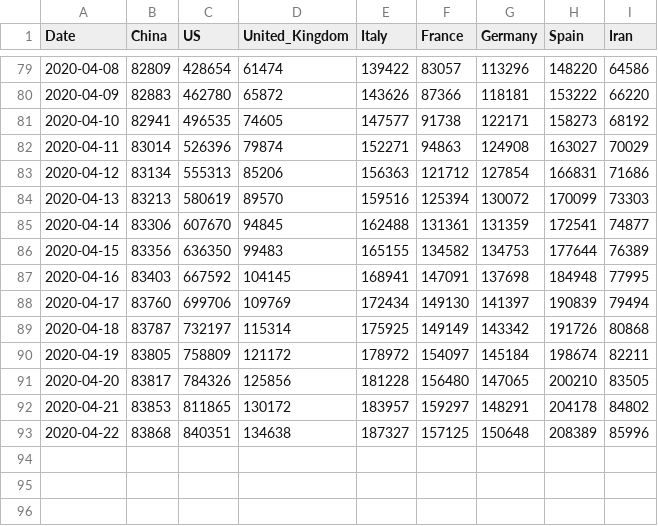
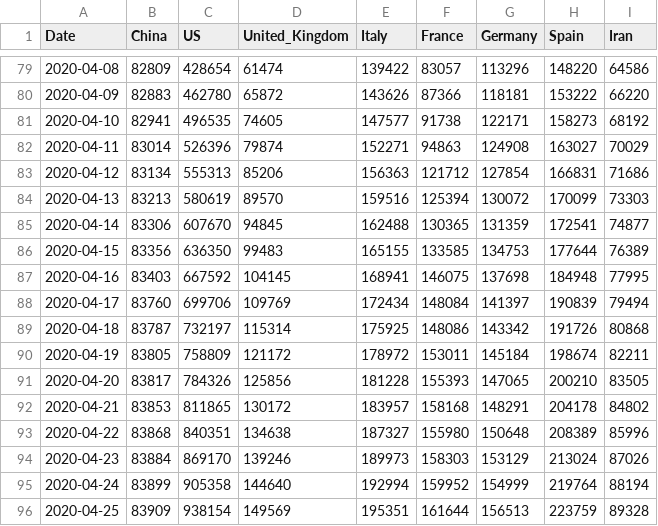
Before and after one commit to joshmgrant/covid-19, a CSV file: scripts/data/key-countries-pivoted.csv, drawn as a sheet; only a part is shown, gaps mark what is left out.

Commit message:
updates in data

```diff
--- a/scripts/data/key-countries-pivoted.csv
+++ b/scripts/data/key-countries-pivoted.csv
@@ -84,10 +84,13 @@ Date,China,US,United_Kingdom,Italy,France,Germany,Spain,Iran
 2020-04-13,83213,580619,89570,159516,125394,130072,170099,73303
-2020-04-14,83306,607670,94845,162488,131361,131359,172541,74877
-2020-04-15,83356,636350,99483,165155,134582,134753,177644,76389
-2020-04-16,83403,667592,104145,168941,147091,137698,184948,77995
-2020-04-17,83760,699706,109769,172434,149130,141397,190839,79494
-2020-04-18,83787,732197,115314,175925,149149,143342,191726,80868
-2020-04-19,83805,758809,121172,178972,154097,145184,198674,82211
-2020-04-20,83817,784326,125856,181228,156480,147065,200210,83505
-2020-04-21,83853,811865,130172,183957,159297,148291,204178,84802
-2020-04-22,83868,840351,134638,187327,157125,150648,208389,85996
+2020-04-14,83306,607670,94845,162488,130365,131359,172541,74877
+2020-04-15,83356,636350,99483,165155,133585,134753,177644,76389
+2020-04-16,83403,667592,104145,168941,146075,137698,184948,77995
+2020-04-17,83760,699706,109769,172434,148084,141397,190839,79494
+2020-04-18,83787,732197,115314,175925,148086,143342,191726,80868
+2020-04-19,83805,758809,121172,178972,153011,145184,198674,82211
+2020-04-20,83817,784326,125856,181228,155393,147065,200210,83505
+2020-04-21,83853,811865,130172,183957,158168,148291,204178,84802
+2020-04-22,83868,840351,134638,187327,155980,150648,208389,85996
+2020-04-23,83884,869170,139246,189973,158303,153129,213024,87026
+2020-04-24,83899,905358,144640,192994,159952,154999,219764,88194
+2020-04-25,83909,938154,149569,195351,161644,156513,223759,89328
```
Also changed, not shown: scripts/data/worldwide-aggregated.csv, 8 other files.
